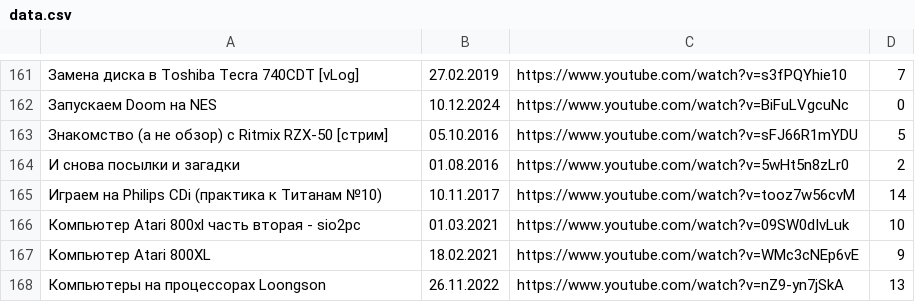
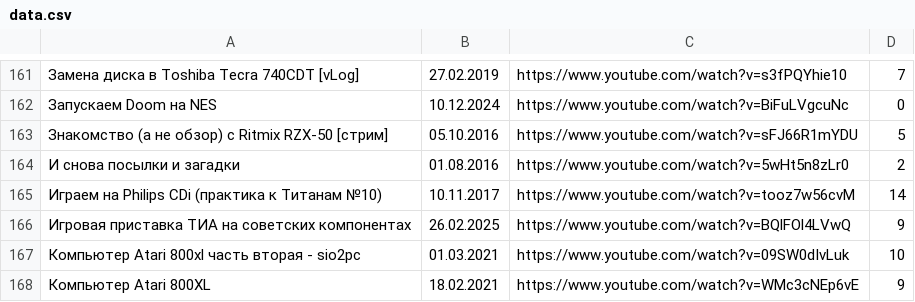
Before and after one commit to elquatro/bocha-nevertheless, a CSV file: data.csv, drawn as a sheet; only a part is shown, gaps mark what is left out; the shorter side is filled out with more unchanged rows; the diff names each change by its address in the sheet, - before the commit and + after, or states it on an @@ line.

Commit message:
fix: update

```diff
--- a/data.csv
+++ b/data.csv
+row 166: Игровая приставка ТИА на советских компонентах | 26.02.2025 | https://www.youtube.com/watch?v=BQlFOl4LVwQ | 9
```
